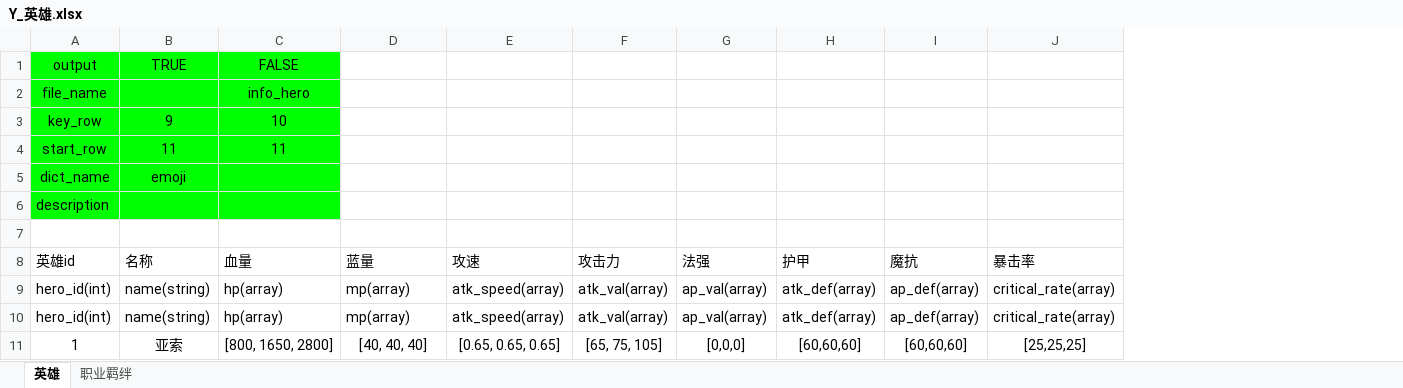
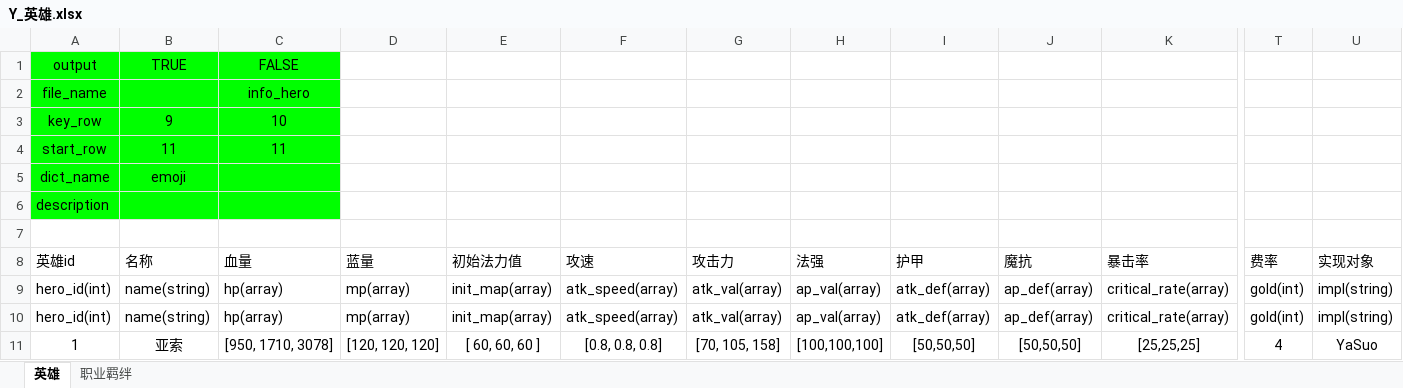
Before and after one commit to freshman1997/simulate_fight, an Excel workbook: design/Y_英雄.xlsx, sheet 英雄, drawn as a sheet; only a part is shown, gaps mark what is left out; values as stored, in another font and other column widths than the file's, no borders; addresses are those after the commit; the diff names each change by its address in the sheet, - before the commit and + after, or states it on an @@ line.

```diff
--- a/design/Y_英雄.xlsx (sheet 英雄)
+++ b/design/Y_英雄.xlsx (sheet 英雄)
+column E (初始法力值), rows 9-11: init_map(array) | init_map(array) | [ 60, 60, 60 ]
+column T (费率), rows 9-11: gold(int) | gold(int) | 4
+column U (实现对象), rows 9-11: impl(string) | impl(string) | YaSuo
-C11 (血量): [800, 1650, 2800]
+C11 (血量): [950, 1710, 3078]
-D11 (蓝量): [40, 40, 40]
+D11 (蓝量): [120, 120, 120]
-F11 (攻速): [0.65, 0.65, 0.65]
+F11 (攻速): [0.8, 0.8, 0.8]
-G11 (攻击力): [65, 75, 105]
+G11 (攻击力): [70, 105, 158]
-H11 (法强): [0,0,0]
+H11 (法强): [100,100,100]
-I11 (护甲): [60,60,60]
+I11 (护甲): [50,50,50]
-J11 (魔抗): [60,60,60]
+J11 (魔抗): [50,50,50]
```
Also changed, not shown: design/B_Buff.xlsx, design/J_技能.xlsx, 33 other files.
